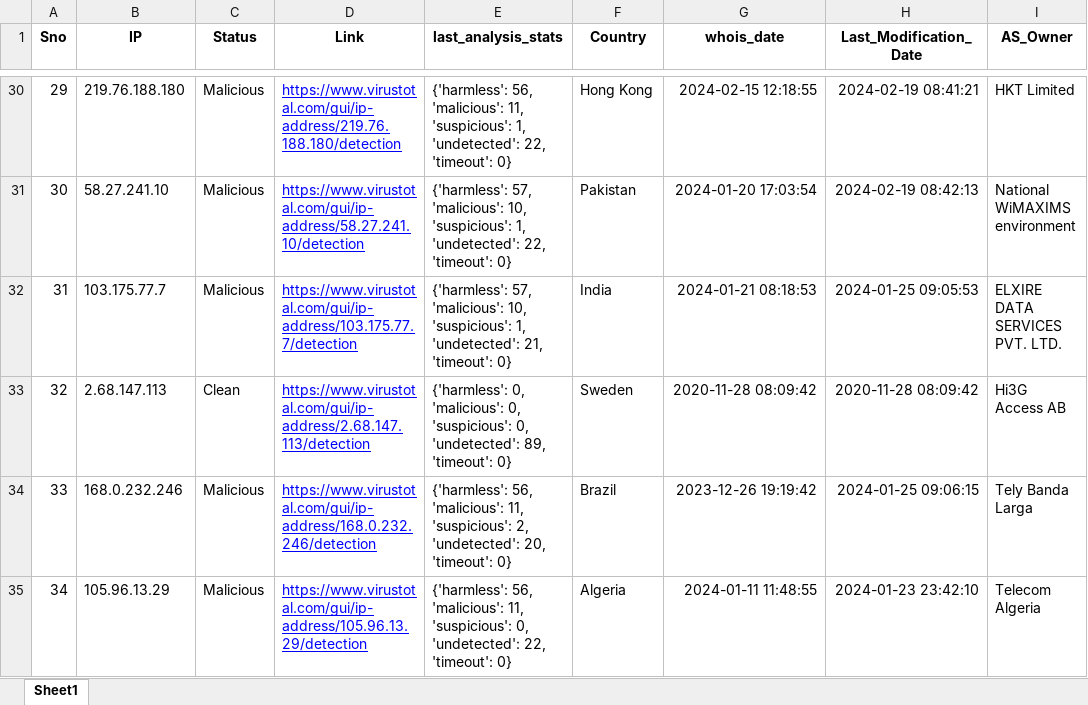
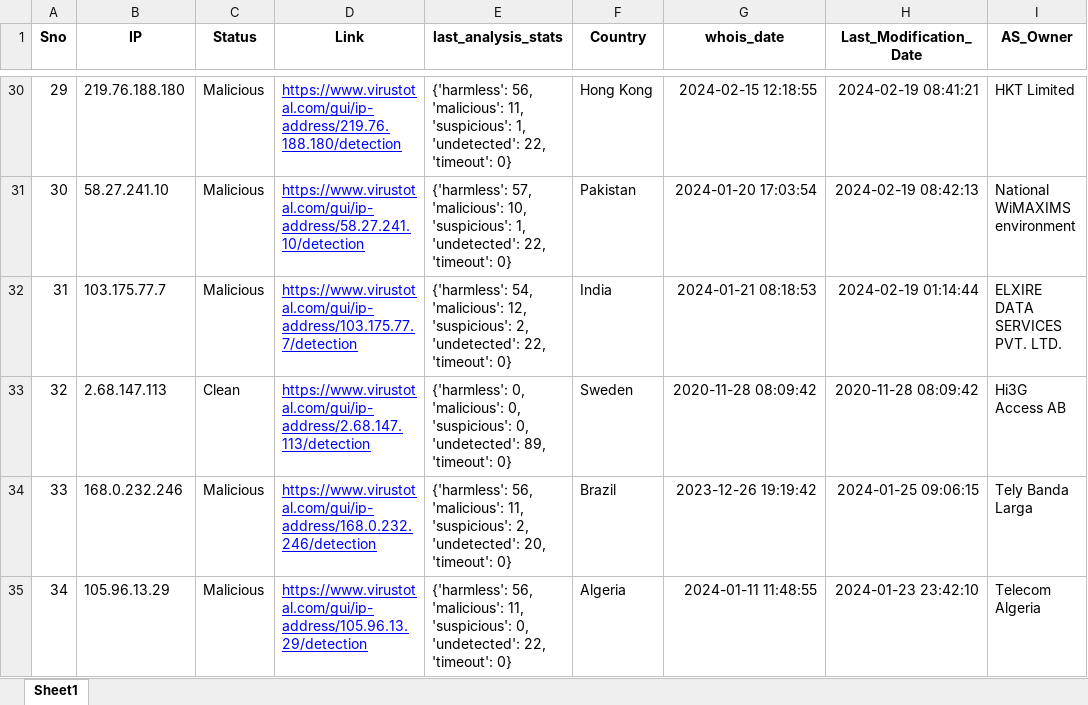
Before and after one commit to ProSehran/testing, an Excel workbook: 1.xlsx, sheet Sheet1, drawn as a sheet; only a part is shown, gaps mark what is left out; values as stored, in another font and other column widths than the file's, no borders; the diff names each change by its address in the sheet, - before the commit and + after, or states it on an @@ line.

Commit message:
Update file with new data

```diff
--- a/1.xlsx (sheet Sheet1)
+++ b/1.xlsx (sheet Sheet1)
-E32 (last_analysis_stats): {'harmless': 57, 'malicious': 10, 'suspicious': 1, 'undetected': 21, 'timeout': 0}
+E32 (last_analysis_stats): {'harmless': 54, 'malicious': 12, 'suspicious': 2, 'undetected': 22, 'timeout': 0}
-H32 (Last_Modification_Date): 2024-01-25 09:05:53
+H32 (Last_Modification_Date): 2024-02-19 01:14:44
```
